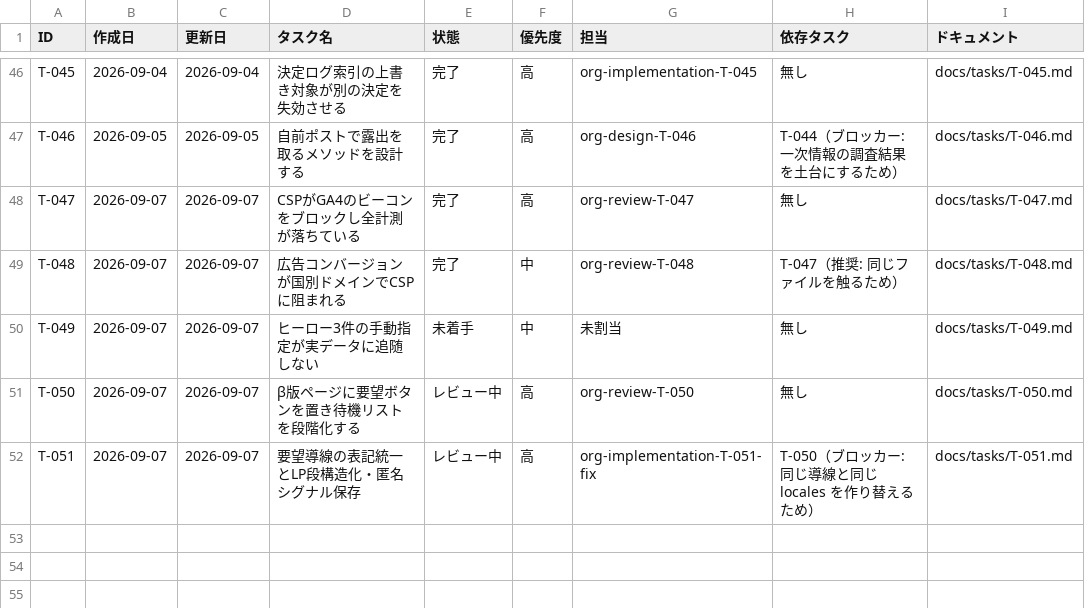
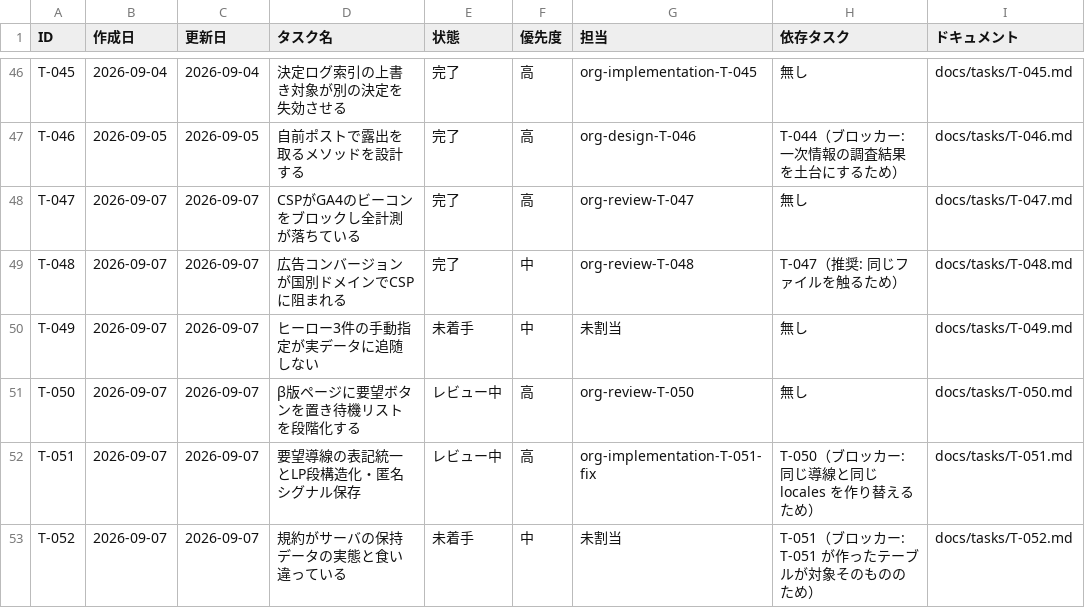
Before and after one commit to umiji/pergram, a CSV file: docs/task-list-pergram.csv, drawn as a sheet; only a part is shown, gaps mark what is left out.

Commit message:
docs(task): T-052 を起票し、R-051-4 を T-026 へ統合、T-051 の決定ログを補う

```diff
--- a/docs/task-list-pergram.csv
+++ b/docs/task-list-pergram.csv
@@ -52 +52,2 @@ T-050,2026-09-07,2026-09-07,β版ページに要望ボタンを置き待機リ
 T-051,2026-09-07,2026-09-07,要望導線の表記統一とLP段構造化・匿名シグナル保存,レビュー中,高,org-implementation-T-051-fix,T-050（ブロッカー: 同じ導線と同じ locales を作り替えるため）,docs/tasks/T-051.md
+T-052,2026-09-07,2026-09-07,規約がサーバの保持データの実態と食い違っている,未着手,中,未割当,T-051（ブロッカー: T-051 が作ったテーブルが対象そのもののため）,docs/tasks/T-052.md
```
Also changed, not shown: docs/token-usage-pergram.csv, 3 other files.
